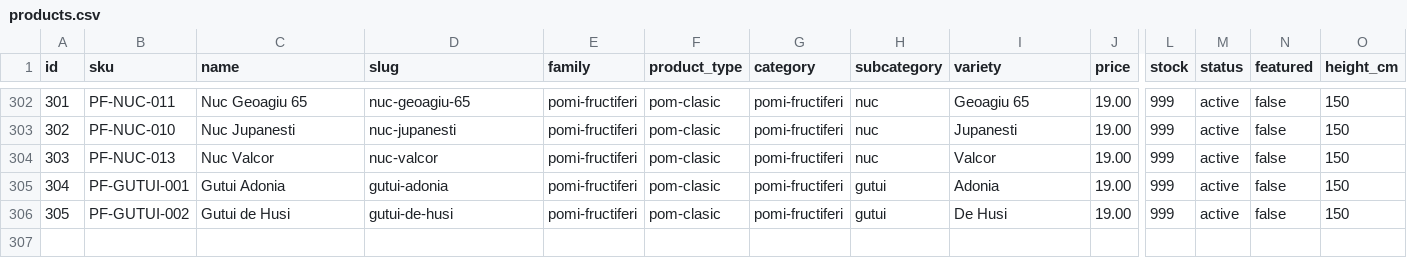
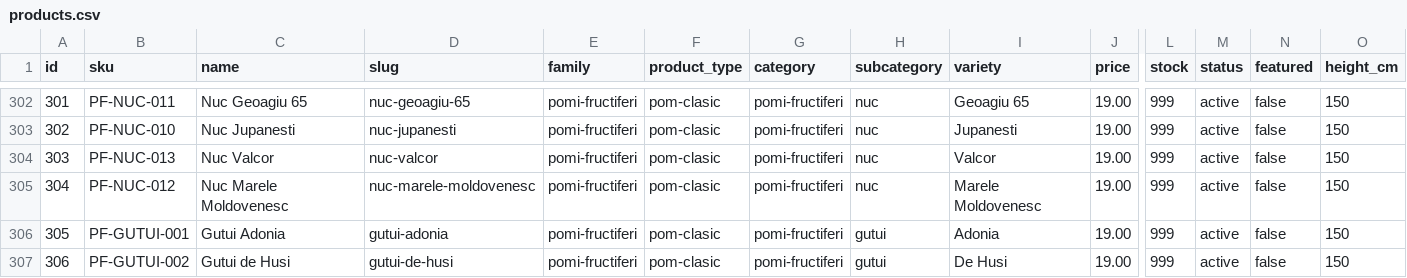
Before and after one commit to ionitadelia2-hub/pomi-fructiferi-online, a CSV file: src/data/products.csv, drawn as a sheet; only a part is shown, gaps mark what is left out; addresses are those after the commit; rows hold the shown columns only; the diff names each change by its address in the sheet, - before the commit and + after, or states it on an @@ line.

```diff
--- a/src/data/products.csv
+++ b/src/data/products.csv
+row 305: 304 | PF-NUC-012 | Nuc Marele Moldovenesc | nuc-marele-moldovenesc | pomi-fructiferi | pom-clasic | pomi-fructiferi | nuc | Marele Moldovenesc | 19.00 | 999 | active | false | 150
@@ column A (id) renumbered from row 306 down @@
```
Also changed, not shown: 8 other files.
